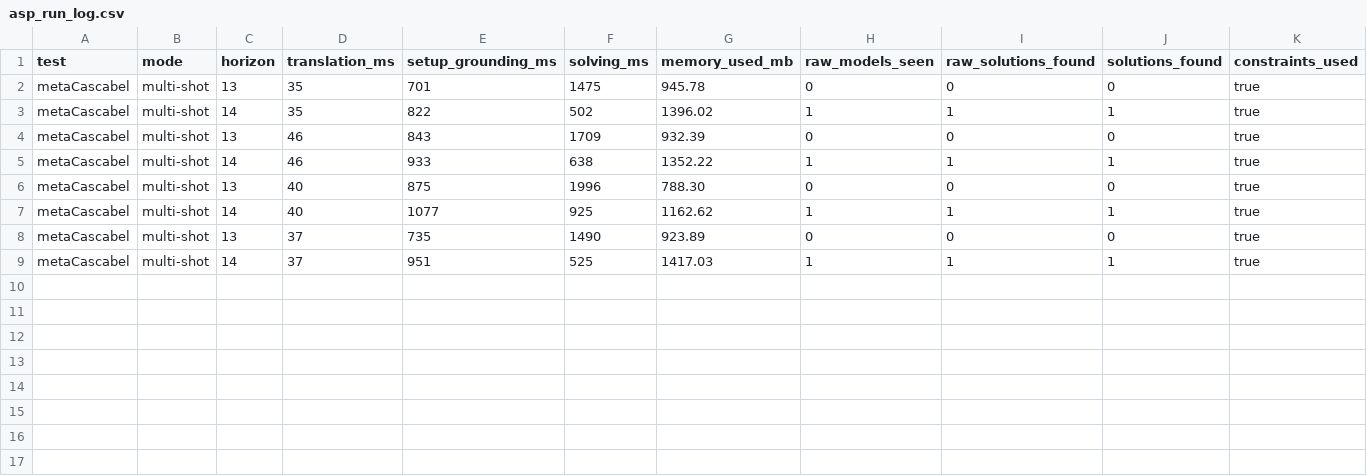
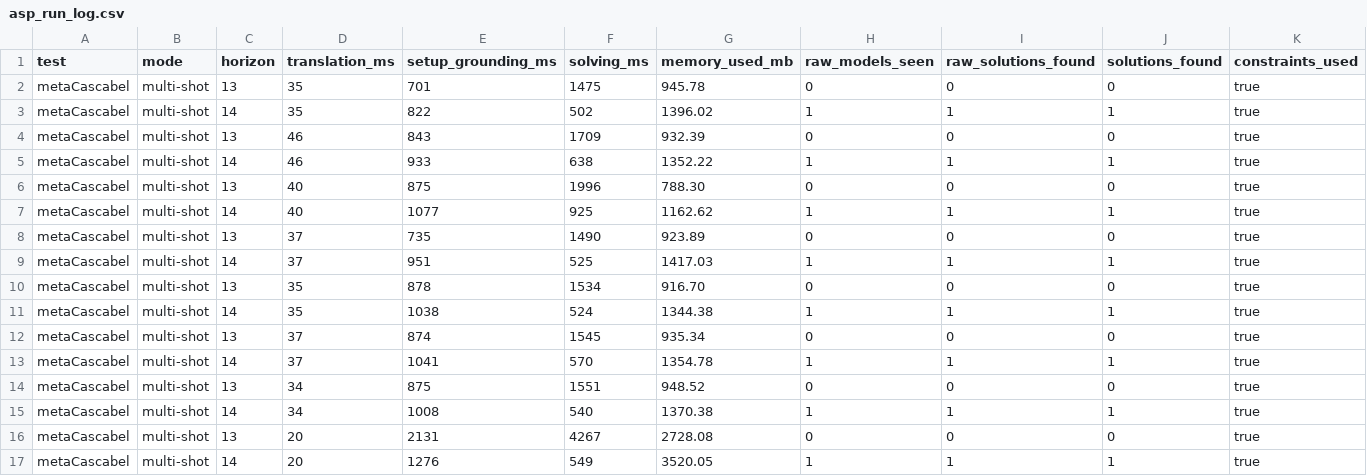
Before and after one commit to Workflomics/clindaws, a CSV file: results/solutions_metaCascabel/NC/asp_run_log.csv, drawn as a sheet; only a part is shown; rows hold the shown columns only; the diff names each change by its address in the sheet, - before the commit and + after, or states it on an @@ line.

```diff
--- a/results/solutions_metaCascabel/NC/asp_run_log.csv
+++ b/results/solutions_metaCascabel/NC/asp_run_log.csv
+row 10: metaCascabel | multi-shot | 13 | 35 | 878 | 1534 | 916.70 | 0 | 0 | 0 | true
+row 11: metaCascabel | multi-shot | 14 | 35 | 1038 | 524 | 1344.38 | 1 | 1 | 1 | true
+row 12: metaCascabel | multi-shot | 13 | 37 | 874 | 1545 | 935.34 | 0 | 0 | 0 | true
+row 13: metaCascabel | multi-shot | 14 | 37 | 1041 | 570 | 1354.78 | 1 | 1 | 1 | true
+row 14: metaCascabel | multi-shot | 13 | 34 | 875 | 1551 | 948.52 | 0 | 0 | 0 | true
+row 15: metaCascabel | multi-shot | 14 | 34 | 1008 | 540 | 1370.38 | 1 | 1 | 1 | true
+row 16: metaCascabel | multi-shot | 13 | 20 | 2131 | 4267 | 2728.08 | 0 | 0 | 0 | true
+row 17: metaCascabel | multi-shot | 14 | 20 | 1276 | 549 | 3520.05 | 1 | 1 | 1 | true
```
Also changed, not shown: results/solutions_metaCascabel/NC/asp_run_summary.csv, solutions_biotools/asp_run_log.csv, 15 other files.
